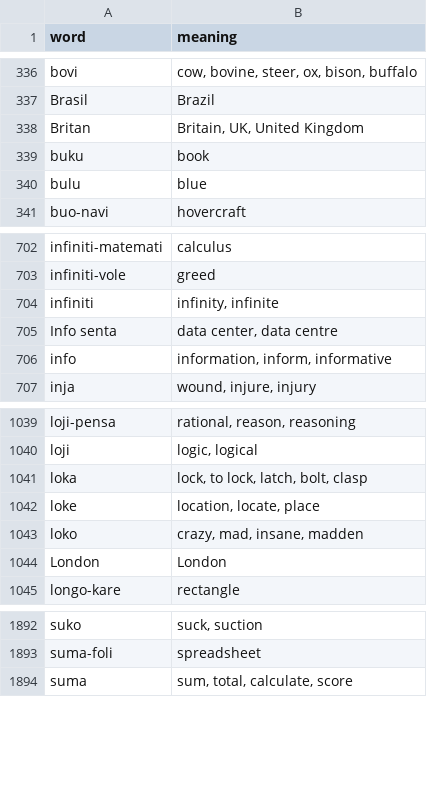
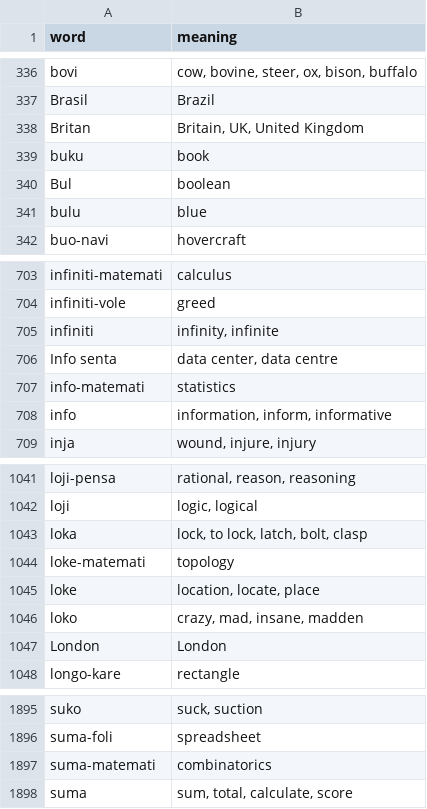
Before and after one commit to salif/buku-name, a CSV file: src/data/mini_dictionary.csv, drawn as a sheet; only a part is shown, gaps mark what is left out; the diff names each change by its address in the sheet, - before the commit and + after, or states it on an @@ line.

Commit message:
Update dictionary

```diff
--- a/src/data/mini_dictionary.csv
+++ b/src/data/mini_dictionary.csv
+row 340: Bul | boolean
+row 707: info-matemati | statistics
+row 1044: loke-matemati | topology
+row 1897: suma-matemati | combinatorics
```
